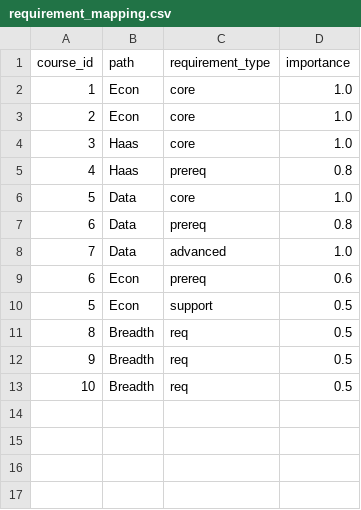
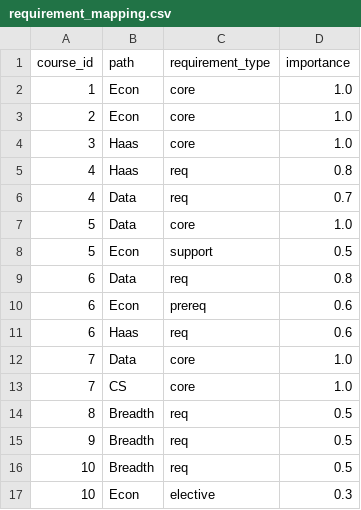
Before and after one commit to missChro/course-selection-tool, a CSV file: data/requirement_mapping.csv, drawn as a sheet.

```diff
--- a/data/requirement_mapping.csv
+++ b/data/requirement_mapping.csv
@@ -4,8 +4,11 @@ course_id,path,requirement_type,importance
 3,Haas,core,1.0
-4,Haas,prereq,0.8
+4,Haas,req,0.8
+4,Data,req,0.7
 5,Data,core,1.0
-6,Data,prereq,0.8
-7,Data,advanced,1.0
+5,Econ,support,0.5
+6,Data,req,0.8
 6,Econ,prereq,0.6
-5,Econ,support,0.5
+6,Haas,req,0.6
+7,Data,core,1.0
+7,CS,core,1.0
 8,Breadth,req,0.5
@@ -13 +16,2 @@ course_id,path,requirement_type,importance
 10,Breadth,req,0.5
+10,Econ,elective,0.3
```
Also changed, not shown: 4 other files.
